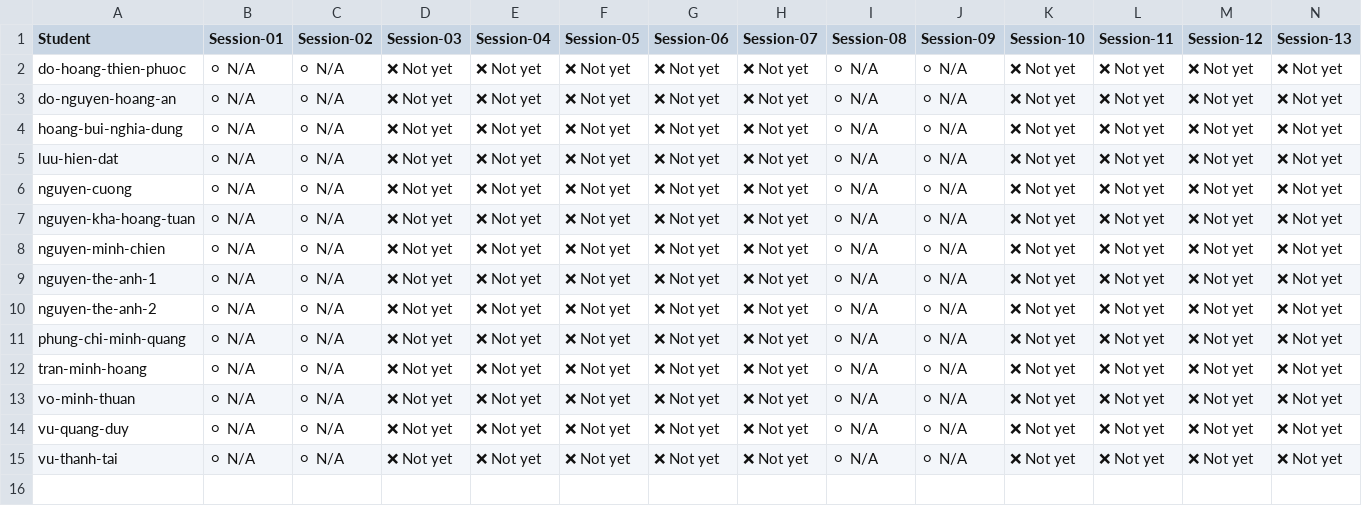
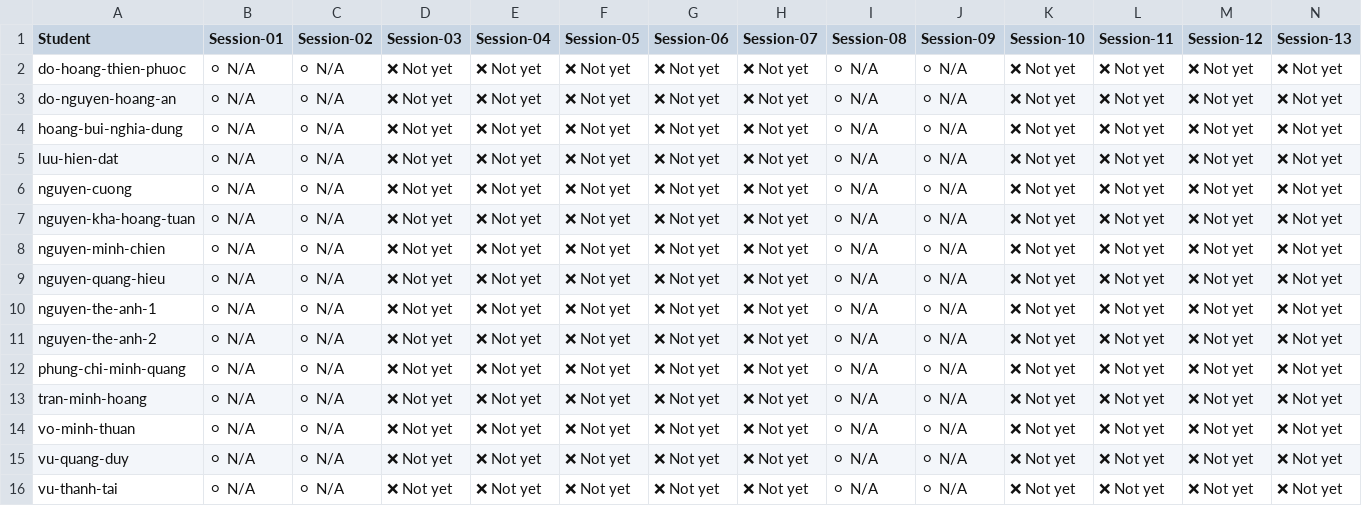
Before and after one commit to DevLinux-vn/devlinux, a CSV file: embedded-mcu/K26.3/homeworks/homework_report.csv, drawn as a sheet; only a part is shown; rows hold the shown columns only; the diff names each change by its address in the sheet, - before the commit and + after, or states it on an @@ line.

```diff
--- a/embedded-mcu/K26.3/homeworks/homework_report.csv
+++ b/embedded-mcu/K26.3/homeworks/homework_report.csv
+row 9: nguyen-quang-hieu | ⚪ N/A | ⚪ N/A | ❌ Not yet | ❌ Not yet | ❌ Not yet | ❌ Not yet | ❌ Not yet | ⚪ N/A | ⚪ N/A | ❌ Not yet | ❌ Not yet | ❌ Not yet | ❌ Not yet
```
